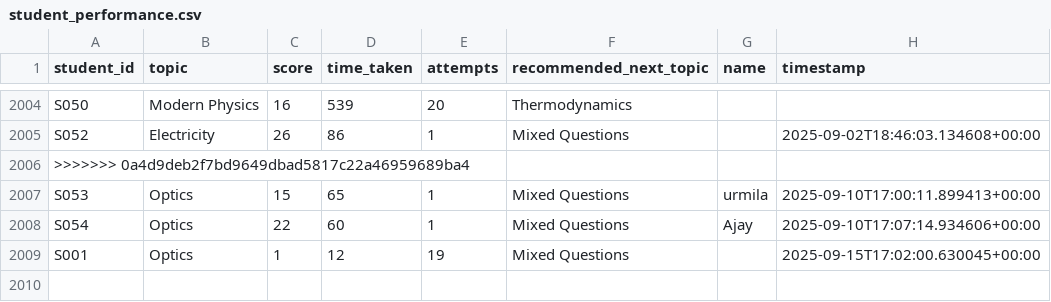
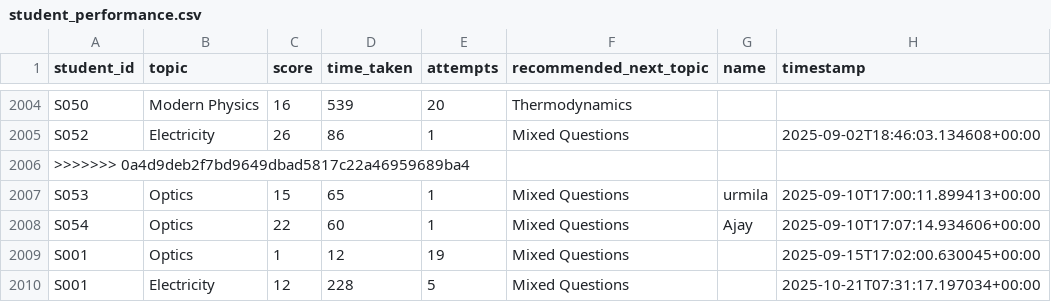
Before and after one commit to Muskank56/Reco_Physix, a CSV file: student_performance.csv, drawn as a sheet; only a part is shown, gaps mark what is left out; the diff names each change by its address in the sheet, - before the commit and + after, or states it on an @@ line.

Commit message:
Update student performance dataset

```diff
--- a/student_performance.csv
+++ b/student_performance.csv
+row 2010: S001 | Electricity | 12 | 228 | 5 | Mixed Questions |  | 2025-10-21T07:31:17.197034+00:00
```
